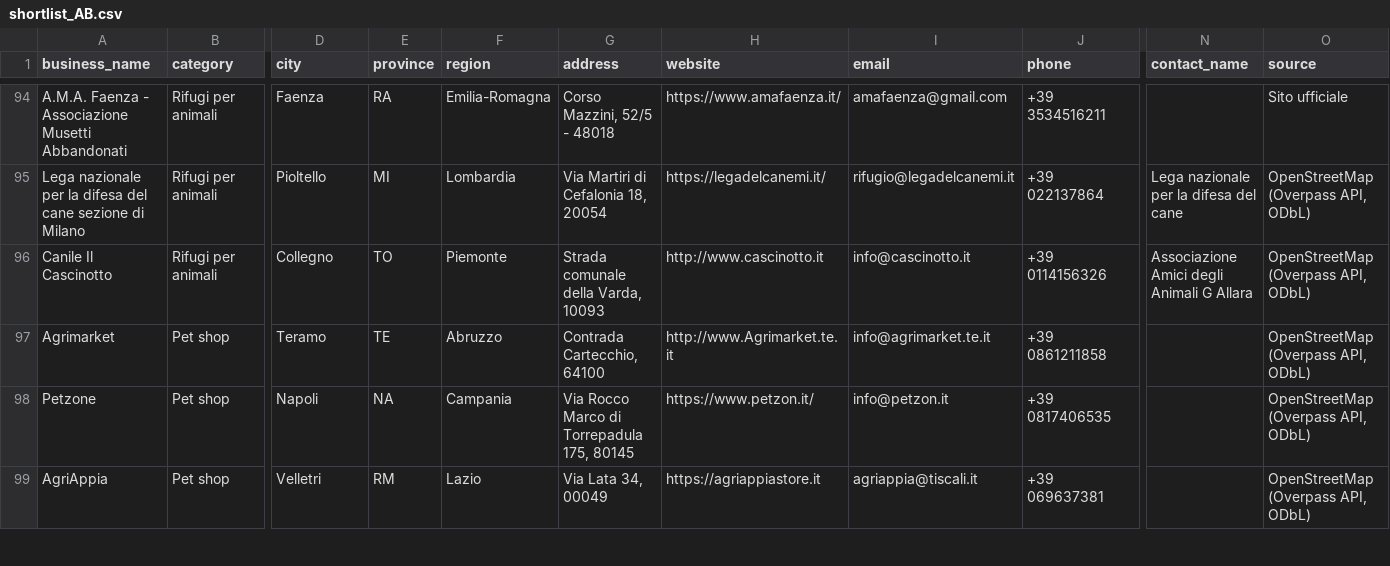
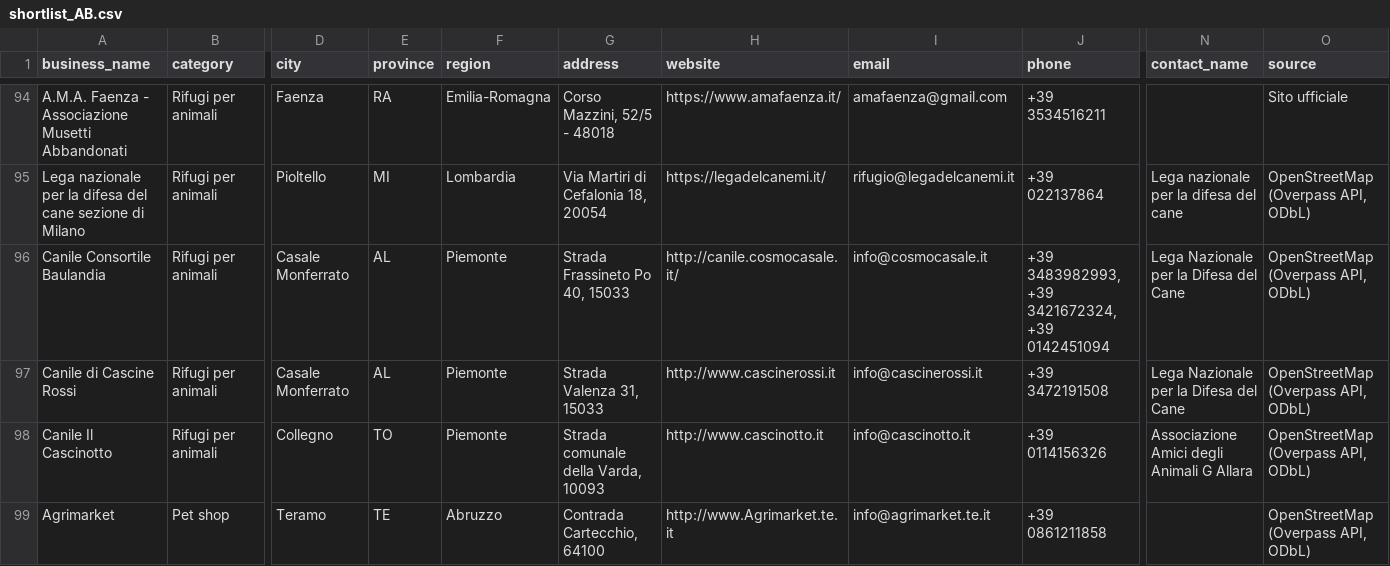
Before and after one commit to lucaiolienrico/prova, a CSV file: prospecting/output/shortlist_AB.csv, drawn as a sheet; only a part is shown, gaps mark what is left out; the shorter side is filled out with more unchanged rows; rows hold the shown columns only; the diff names each change by its address in the sheet, - before the commit and + after, or states it on an @@ line.

```diff
--- a/prospecting/output/shortlist_AB.csv
+++ b/prospecting/output/shortlist_AB.csv
+row 96: Canile Consortile Baulandia | Rifugi per animali | Casale Monferrato | AL | Piemonte | Strada Frassineto Po 40, 15033 | http://canile.cosmocasale.it/ | info@cosmocasale.it | +39 3483982993, +39 3421672324, +39 0142451094 | Lega Nazionale per la Difesa del Cane | OpenStreetMap (Overpass API, ODbL)
+row 97: Canile di Cascine Rossi | Rifugi per animali | Casale Monferrato | AL | Piemonte | Strada Valenza 31, 15033 | http://www.cascinerossi.it | info@cascinerossi.it | +39 3472191508 | Lega Nazionale per la Difesa del Cane | OpenStreetMap (Overpass API, ODbL)
```
Also changed, not shown: prospecting/output/petnote_prospects.csv, 11 other files.
